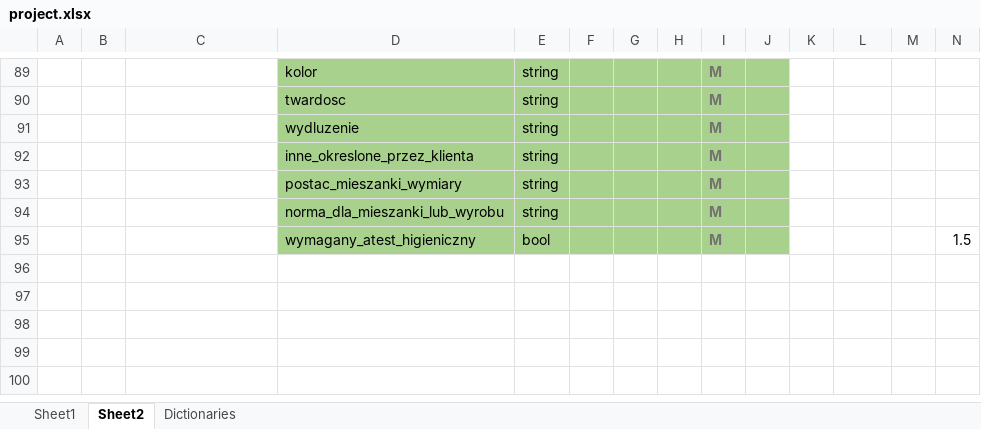
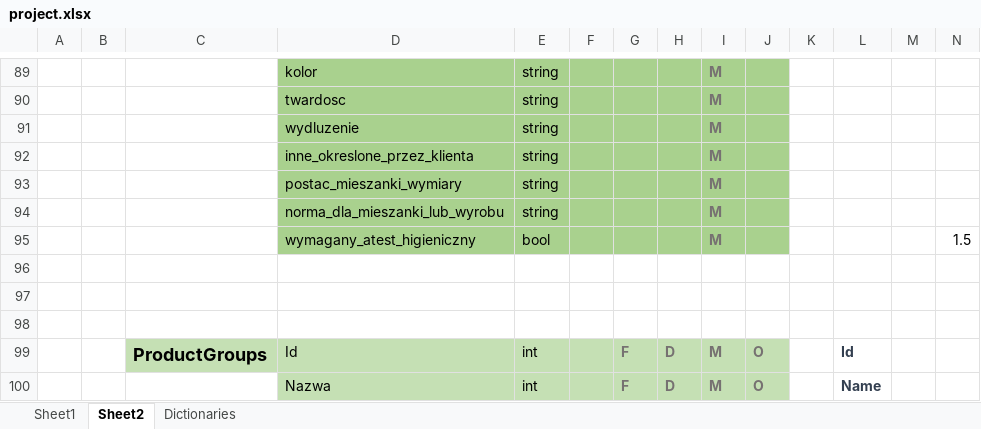
Before and after one commit to MariuszWieczorek/MwProject2, an Excel workbook: Doc/project.xlsx, sheet Sheet2, drawn as a sheet; only a part is shown, gaps mark what is left out; values as stored, in another font and other column widths than the file's, no borders; rows hold the shown columns only; the diff names each change by its address in the sheet, - before the commit and + after, or states it on an @@ line.

```diff
--- a/Doc/project.xlsx (sheet Sheet2)
+++ b/Doc/project.xlsx (sheet Sheet2)
+row 96: (empty)
+row 97: (empty)
+row 98: (empty)
+row 99:  |  | ProductGroups | Id | int |  | F | D | M | O |  | Id
+row 100:  |  |  | Nazwa | int |  | F | D | M | O |  | Name
```
